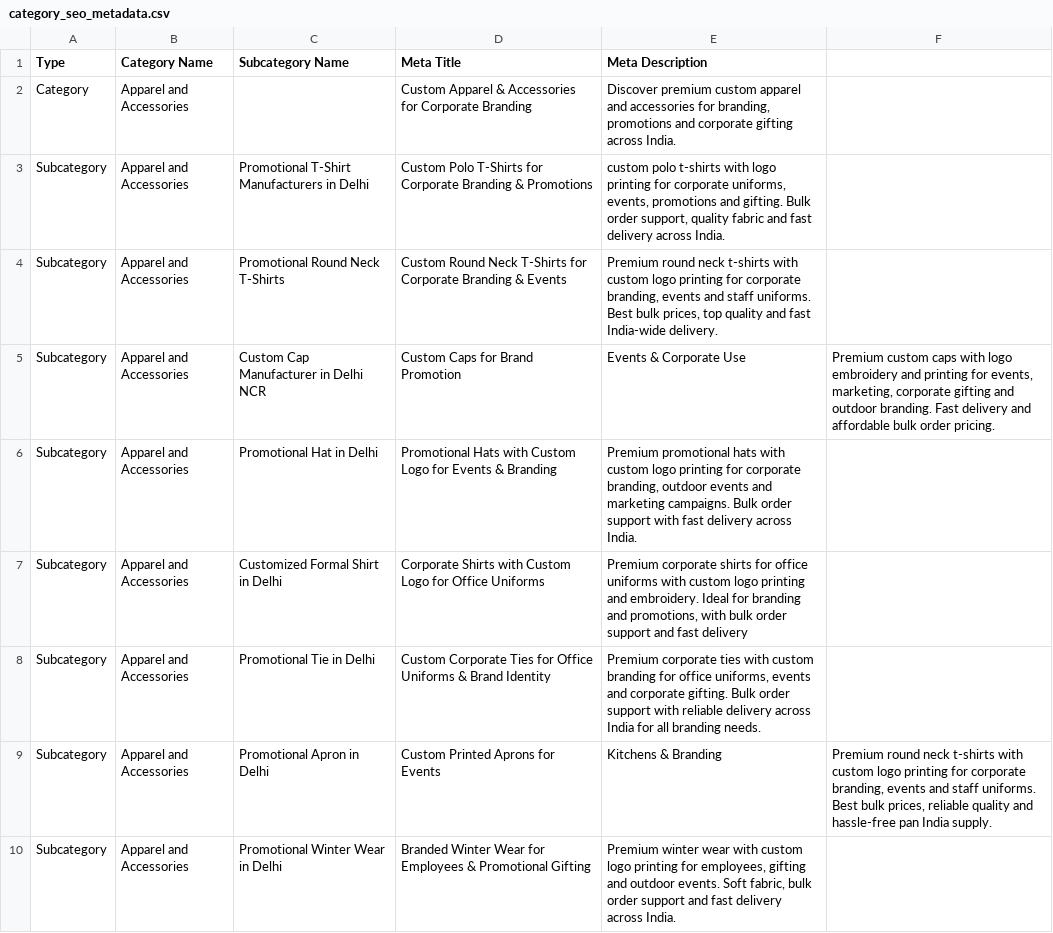
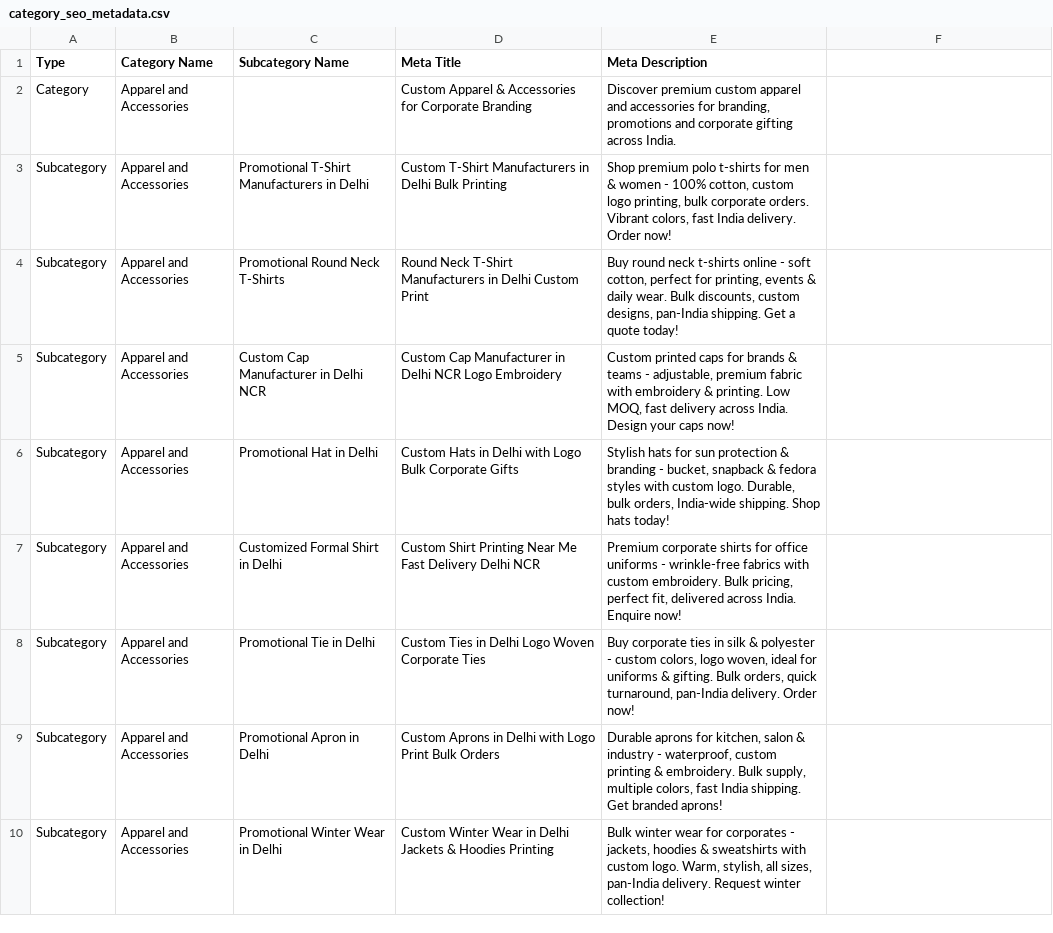
Before and after one commit to muffin1601/Printkee, a CSV file: backend-next/data/category_seo_metadata.csv, drawn as a sheet; only a part is shown; the diff covers the shown part only.

Commit message:
updated meta data

```diff
--- a/backend-next/data/category_seo_metadata.csv
+++ b/backend-next/data/category_seo_metadata.csv
@@ -2,9 +2,9 @@ Type,Category Name,Subcategory Name,Meta Title,Meta Description,
 Category,Apparel and Accessories,,Custom Apparel & Accessories for Corporate Branding,"Discover premium custom apparel and accessories for branding, promotions and corporate gifting across India.",
-Subcategory,Apparel and Accessories,Promotional T-Shirt Manufacturers in Delhi,Custom Polo T-Shirts for Corporate Branding & Promotions,"custom polo t-shirts with logo printing for corporate uniforms, events, promotions and gifting. Bulk order support, quality fabric and fast delivery across India.",
-Subcategory,Apparel and Accessories,Promotional Round Neck T-Shirts ,Custom Round Neck T-Shirts for Corporate Branding & Events,"Premium round neck t-shirts with custom logo printing for corporate branding, events and staff uniforms. Best bulk prices, top quality and fast India-wide delivery.",
-Subcategory,Apparel and Accessories,Custom Cap Manufacturer in Delhi NCR,Custom Caps for Brand Promotion, Events & Corporate Use,"Premium custom caps with logo embroidery and printing for events, marketing, corporate gifting and outdoor branding. Fast delivery and affordable bulk order pricing."
-Subcategory,Apparel and Accessories,Promotional Hat in Delhi,Promotional Hats with Custom Logo for Events & Branding,"Premium promotional hats with custom logo printing for corporate branding, outdoor events and marketing campaigns. Bulk order support with fast delivery across India.",
-Subcategory,Apparel and Accessories,Customized Formal Shirt in Delhi,Corporate Shirts with Custom Logo for Office Uniforms,"Premium corporate shirts for office uniforms with custom logo printing and embroidery. Ideal for branding and promotions, with bulk order support and fast delivery",
-Subcategory,Apparel and Accessories,Promotional Tie in Delhi,Custom Corporate Ties for Office Uniforms & Brand Identity,"Premium corporate ties with custom branding for office uniforms, events and corporate gifting. Bulk order support with reliable delivery across India for all branding needs.",
-Subcategory,Apparel and Accessories,Promotional Apron in Delhi,Custom Printed Aprons for Events, Kitchens & Branding,"Premium round neck t-shirts with custom logo printing for corporate branding, events and staff uniforms. Best bulk prices, reliable quality and hassle-free pan India supply."
-Subcategory,Apparel and Accessories,Promotional Winter Wear in Delhi,Branded Winter Wear for Employees & Promotional Gifting,"Premium winter wear with custom logo printing for employees, gifting and outdoor events. Soft fabric, bulk order support and fast delivery across India.",
+Subcategory,Apparel and Accessories,Promotional T-Shirt Manufacturers in Delhi,Custom T-Shirt Manufacturers in Delhi Bulk Printing,"Shop premium polo t-shirts for men & women - 100% cotton, custom logo printing, bulk corporate orders. Vibrant colors, fast India delivery. Order now!",
+Subcategory,Apparel and Accessories,Promotional Round Neck T-Shirts ,Round Neck T-Shirt Manufacturers in Delhi Custom Print,"Buy round neck t-shirts online - soft cotton, perfect for printing, events & daily wear. Bulk discounts, custom designs, pan-India shipping. Get a quote today!",
+Subcategory,Apparel and Accessories,Custom Cap Manufacturer in Delhi NCR,Custom Cap Manufacturer in Delhi NCR Logo Embroidery,"Custom printed caps for brands & teams - adjustable, premium fabric with embroidery & printing. Low MOQ, fast delivery across India. Design your caps now!",
+Subcategory,Apparel and Accessories,Promotional Hat in Delhi,Custom Hats in Delhi with Logo Bulk Corporate Gifts,"Stylish hats for sun protection & branding - bucket, snapback & fedora styles with custom logo. Durable, bulk orders, India-wide shipping. Shop hats today!",
+Subcategory,Apparel and Accessories,Customized Formal Shirt in Delhi,Custom Shirt Printing Near Me Fast Delivery Delhi NCR,"Premium corporate shirts for office uniforms - wrinkle-free fabrics with custom embroidery. Bulk pricing, perfect fit, delivered across India. Enquire now!",
+Subcategory,Apparel and Accessories,Promotional Tie in Delhi,Custom Ties in Delhi Logo Woven Corporate Ties,"Buy corporate ties in silk & polyester - custom colors, logo woven, ideal for uniforms & gifting. Bulk orders, quick turnaround, pan-India delivery. Order now!",
+Subcategory,Apparel and Accessories,Promotional Apron in Delhi,Custom Aprons in Delhi with Logo Print  Bulk Orders,"Durable aprons for kitchen, salon & industry - waterproof, custom printing & embroidery. Bulk supply, multiple colors, fast India shipping. Get branded aprons!",
+Subcategory,Apparel and Accessories,Promotional Winter Wear in Delhi,Custom Winter Wear in Delhi Jackets & Hoodies Printing,"Bulk winter wear for corporates - jackets, hoodies & sweatshirts with custom logo. Warm, stylish, all sizes, pan-India delivery. Request winter collection!",
```
Also changed, not shown: 68 edited cells elsewhere in this file, 5 other files.
